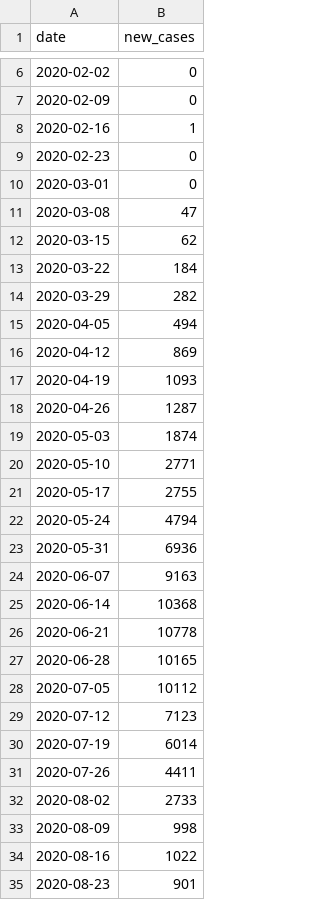
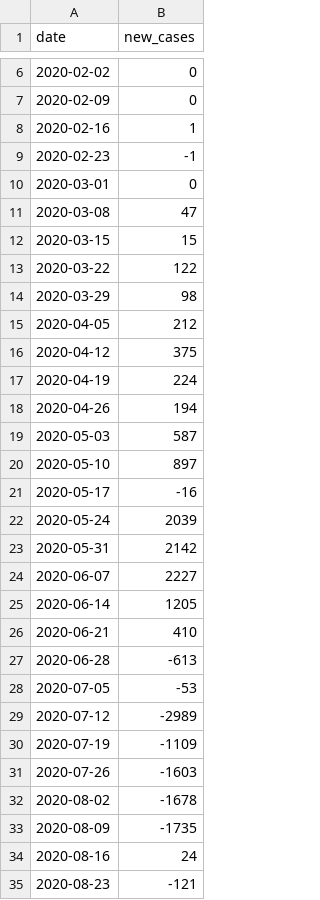
Before and after one commit to aeolmetab23/STAT_390, a CSV file: country_data/univariate/Egypt_uni.csv, drawn as a sheet; only a part is shown, gaps mark what is left out; the diff covers the shown part only.

```diff
--- a/country_data/univariate/Egypt_uni.csv
+++ b/country_data/univariate/Egypt_uni.csv
@@ -8,28 +8,28 @@ date,new_cases
 2020-02-16,1
-2020-02-23,0
+2020-02-23,-1
 2020-03-01,0
 2020-03-08,47
-2020-03-15,62
-2020-03-22,184
-2020-03-29,282
-2020-04-05,494
-2020-04-12,869
-2020-04-19,1093
-2020-04-26,1287
-2020-05-03,1874
-2020-05-10,2771
-2020-05-17,2755
-2020-05-24,4794
-2020-05-31,6936
-2020-06-07,9163
-2020-06-14,10368
-2020-06-21,10778
-2020-06-28,10165
-2020-07-05,10112
-2020-07-12,7123
-2020-07-19,6014
-2020-07-26,4411
-2020-08-02,2733
-2020-08-09,998
-2020-08-16,1022
-2020-08-23,901
+2020-03-15,15
+2020-03-22,122
+2020-03-29,98
+2020-04-05,212
+2020-04-12,375
+2020-04-19,224
+2020-04-26,194
+2020-05-03,587
+2020-05-10,897
+2020-05-17,-16
+2020-05-24,2039
+2020-05-31,2142
+2020-06-07,2227
+2020-06-14,1205
+2020-06-21,410
+2020-06-28,-613
+2020-07-05,-53
+2020-07-12,-2989
+2020-07-19,-1109
+2020-07-26,-1603
+2020-08-02,-1678
+2020-08-09,-1735
+2020-08-16,24
+2020-08-23,-121
```
Also changed, not shown: 141 edited cells elsewhere in this file, country_data/univariate/Brazil_uni.csv, country_data/univariate/India_uni.csv, 9 other files.
